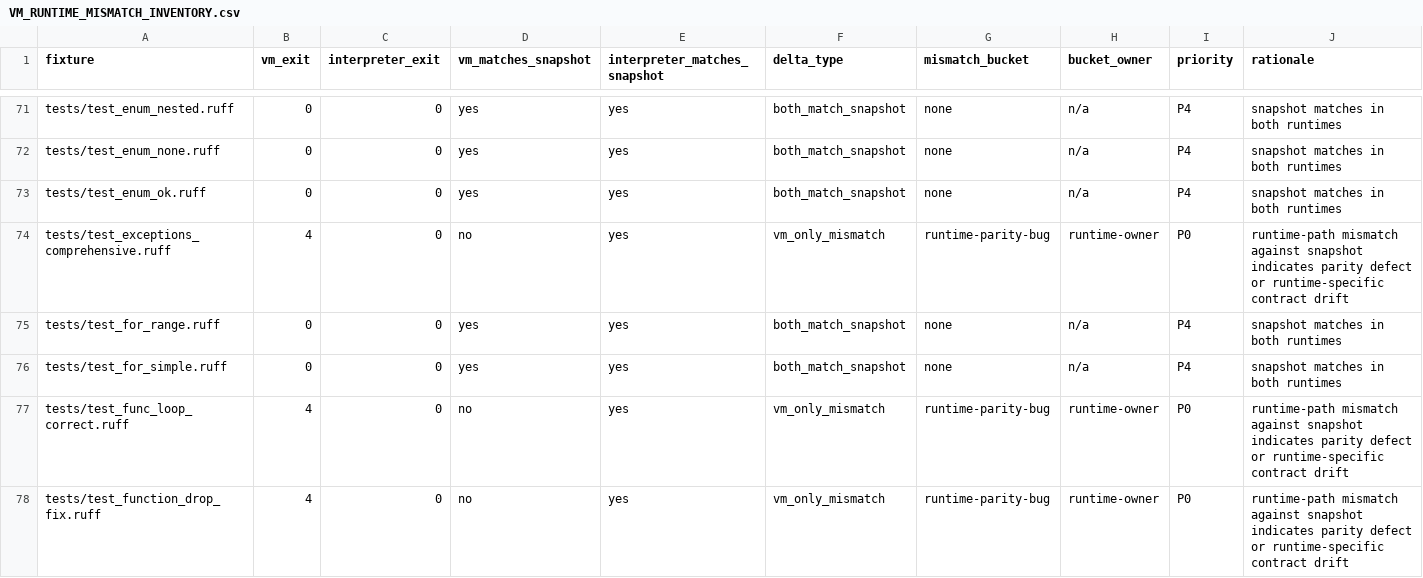
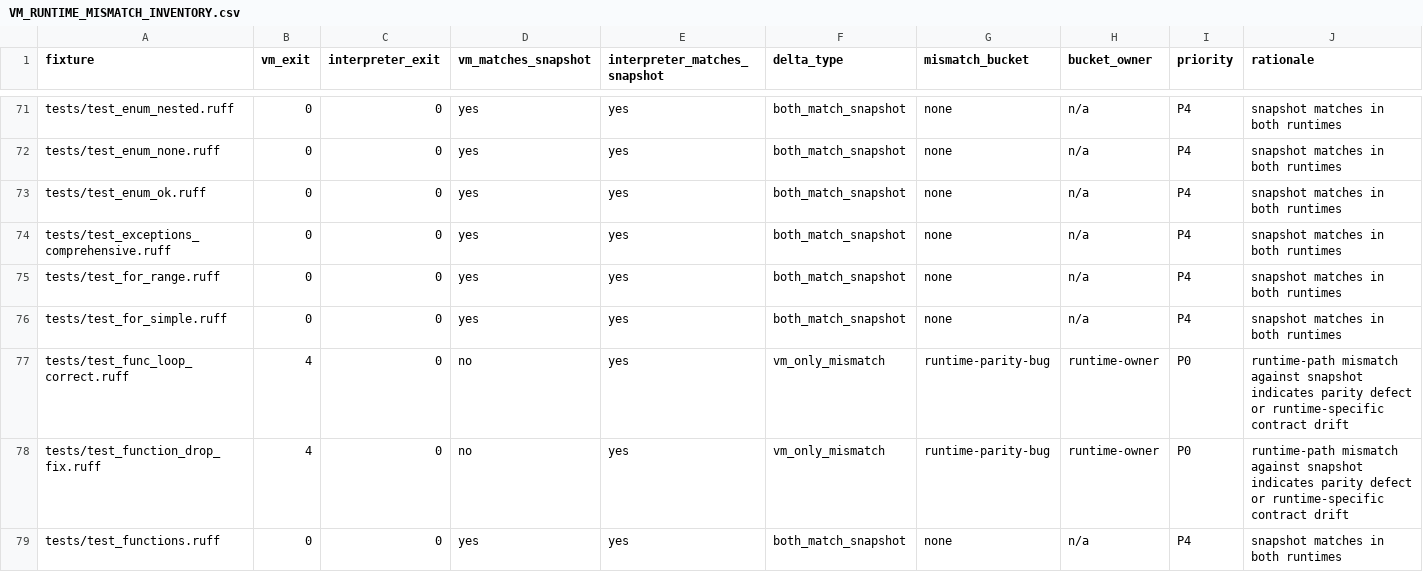
Before and after one commit to rufflang/ruff, a CSV file: docs/generated/VM_RUNTIME_MISMATCH_INVENTORY.csv, drawn as a sheet; only a part is shown, gaps mark what is left out; the shorter side is filled out with more unchanged rows.

Commit message:
prev1(V1VM-PAR-004): guard exception-flow optimization and fix VM post-catch drift

```diff
--- a/docs/generated/VM_RUNTIME_MISMATCH_INVENTORY.csv
+++ b/docs/generated/VM_RUNTIME_MISMATCH_INVENTORY.csv
@@ -73,3 +73,3 @@ tests/test_enum_none.ruff,0,0,yes,yes,both_match_snapshot,none,n/a,P4,snapshot m
 tests/test_enum_ok.ruff,0,0,yes,yes,both_match_snapshot,none,n/a,P4,snapshot matches in both runtimes
-tests/test_exceptions_comprehensive.ruff,4,0,no,yes,vm_only_mismatch,runtime-parity-bug,runtime-owner,P0,runtime-path mismatch against snapshot indicates parity defect or runtime-specific contract drift
+tests/test_exceptions_comprehensive.ruff,0,0,yes,yes,both_match_snapshot,none,n/a,P4,snapshot matches in both runtimes
 tests/test_for_range.ruff,0,0,yes,yes,both_match_snapshot,none,n/a,P4,snapshot matches in both runtimes
```
Also changed, not shown: 7 other files.
